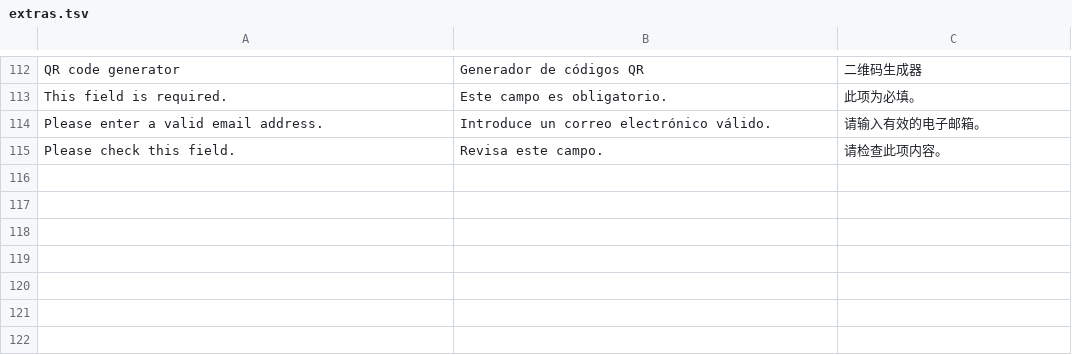
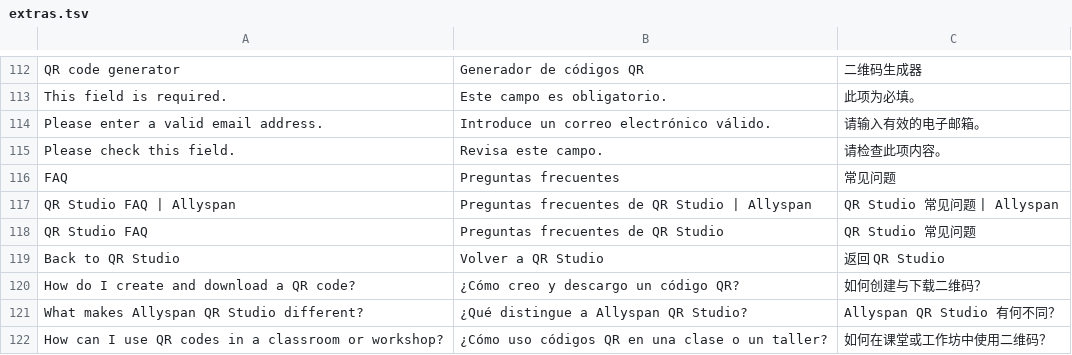
Before and after one commit to IvanNestserav/Allyspan, a TSV file: scripts/i18n/extras.tsv, drawn as a sheet; only a part is shown, gaps mark what is left out; the diff names each change by its address in the sheet, - before the commit and + after, or states it on an @@ line.

```diff
--- a/scripts/i18n/extras.tsv
+++ b/scripts/i18n/extras.tsv
+row 116: FAQ | Preguntas frecuentes | 常见问题
+row 117: QR Studio FAQ | Allyspan | Preguntas frecuentes de QR Studio | Allyspan | QR Studio 常见问题 | Allyspan
+row 118: QR Studio FAQ | Preguntas frecuentes de QR Studio | QR Studio 常见问题
+row 119: Back to QR Studio | Volver a QR Studio | 返回 QR Studio
+row 120: How do I create and download a QR code? | ¿Cómo creo y descargo un código QR? | 如何创建与下载二维码？
+row 121: What makes Allyspan QR Studio different? | ¿Qué distingue a Allyspan QR Studio? | Allyspan QR Studio 有何不同？
+row 122: How can I use QR codes in a classroom or workshop? | ¿Cómo uso códigos QR en una clase o un taller? | 如何在课堂或工作坊中使用二维码？
```
Also changed, not shown: 45 other files.
